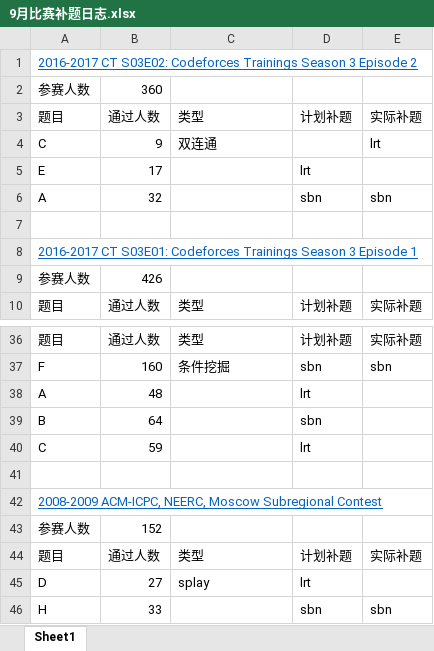
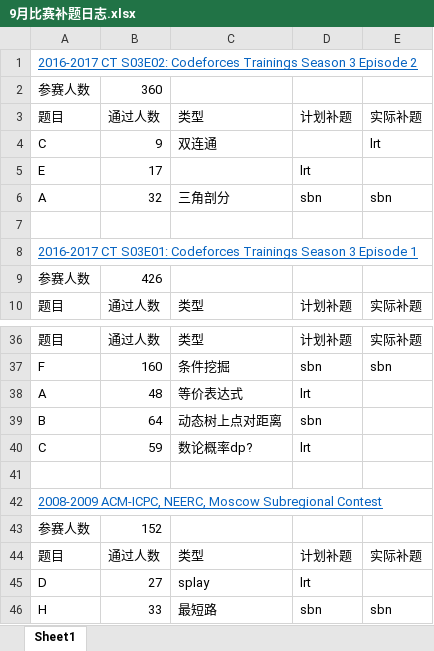
Before and after one commit to LightBalloon/TrainRoom, an Excel workbook: 9月比赛补题日志.xlsx, sheet Sheet1, drawn as a sheet; only a part is shown, gaps mark what is left out; values as stored, in another font and other column widths than the file's, no borders; the diff names each change by its address in the sheet, - before the commit and + after, or states it on an @@ line.

Commit message:
补充了下题目类型

```diff
--- a/9月比赛补题日志.xlsx (sheet Sheet1)
+++ b/9月比赛补题日志.xlsx (sheet Sheet1)
-C6: (empty)
+C6: 三角剖分
-C38: (empty)
+C38: 等价表达式
-C39: (empty)
+C39: 动态树上点对距离
-C40: (empty)
+C40: 数论概率dp?
-C46: (empty)
+C46: 最短路
```
